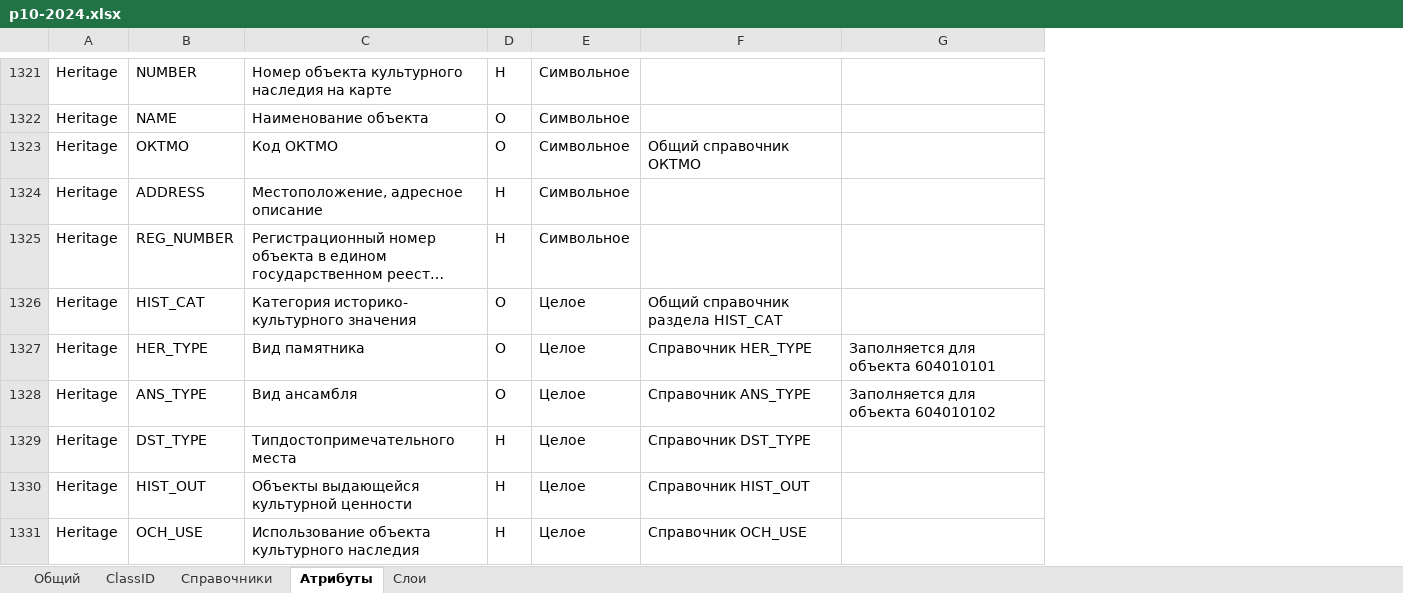
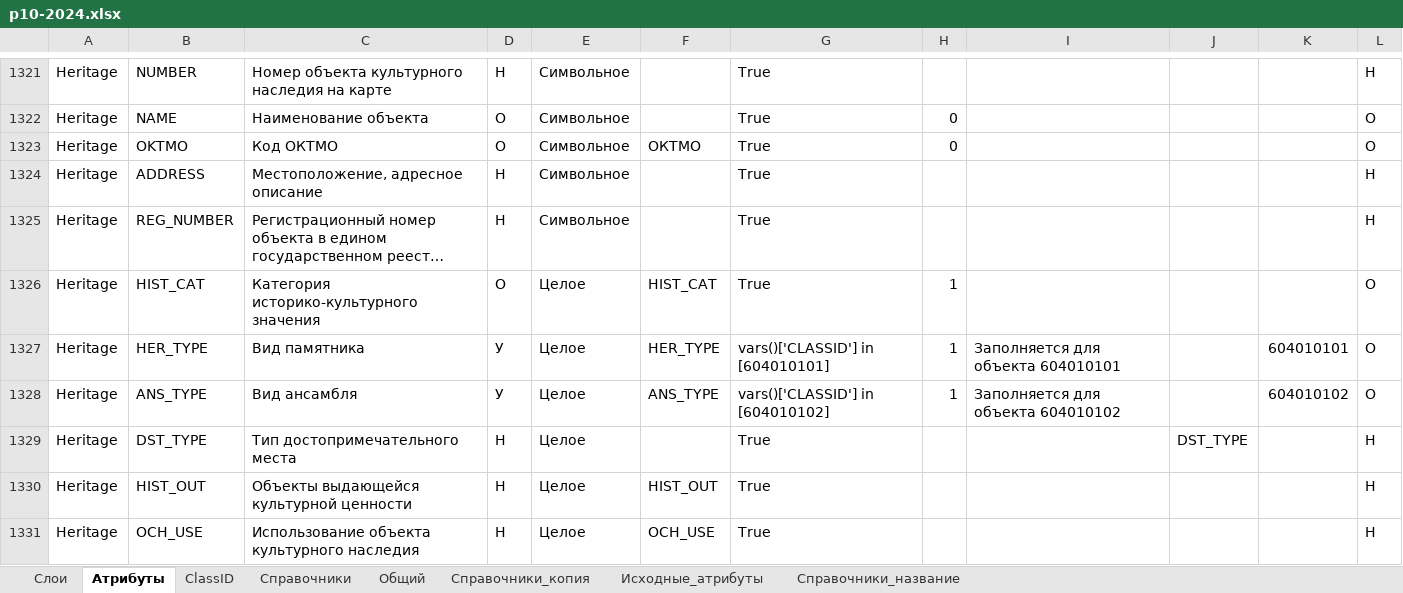
Before and after one commit to ttruefix14/niitools, an Excel workbook: Defaults/p10-2024.xlsx, sheet Атрибуты, drawn as a sheet; only a part is shown, gaps mark what is left out; long unchanged cells end in …; values as stored, in another font and other column widths than the file's, no borders; removed rows and columns are numbered as before the commit, all else as after; the diff covers the shown part only; the diff names each change by its address in the sheet, - before the commit and + after, or states it on an @@ line.

```diff
--- a/Defaults/p10-2024.xlsx (sheet Атрибуты)
+++ b/Defaults/p10-2024.xlsx (sheet Атрибуты)
+sheet tab: Справочники_копия
+sheet tab: Исходные_атрибуты
+sheet tab: Справочники_название
@@ sheet tab order changed: Слои | Атрибуты | ClassID | Справочники | Общий | Справочники_копия | Исходные_атрибуты | Справочники_название @@
-column F, rows 1323-1331: Общий справочник ОКТМО |  |  | Общий справочник раздела HIST_CAT | Справочник HER_TYPE | Справочник ANS_TYPE | Справочник DST_TYPE | Справочник HIST_OUT | Справочник OCH_USE
+column F, rows 1323-1331: ОКТМО |  |  | HIST_CAT | HER_TYPE | ANS_TYPE |  | HIST_OUT | OCH_USE
+column G, rows 1321-1331: True | True | True | True | True | True | vars()['CLASSID'] in [604010101] | vars()['CLASSID'] in [604010102] | True | True | True
+column H, rows 1322-1328: 0 | 0 |  |  | 1 | 1 | 1
+column J, row 1329: DST_TYPE
+column K, rows 1327-1328: 604010101 | 604010102
+column L, rows 1321-1331: Н | О | О | Н | Н | О | О | О | Н | Н | Н
-B1323: ОКТМО
+B1323: OKTMO
-C1326: Категория историко- культурного значения
+C1326: Категория историко-культурного значения
-D1327:D1328: О
+D1327:D1328: У
-C1329: Типдостопримечательного места
+C1329: Тип достопримечательного места
```
Also changed, not shown: 1 added row, 1 removed row, 182 edited cells and cell formats elsewhere in this sheet, sheet Справочники, sheet Слои, sheet ClassID, sheet Общий, 5 other files.
